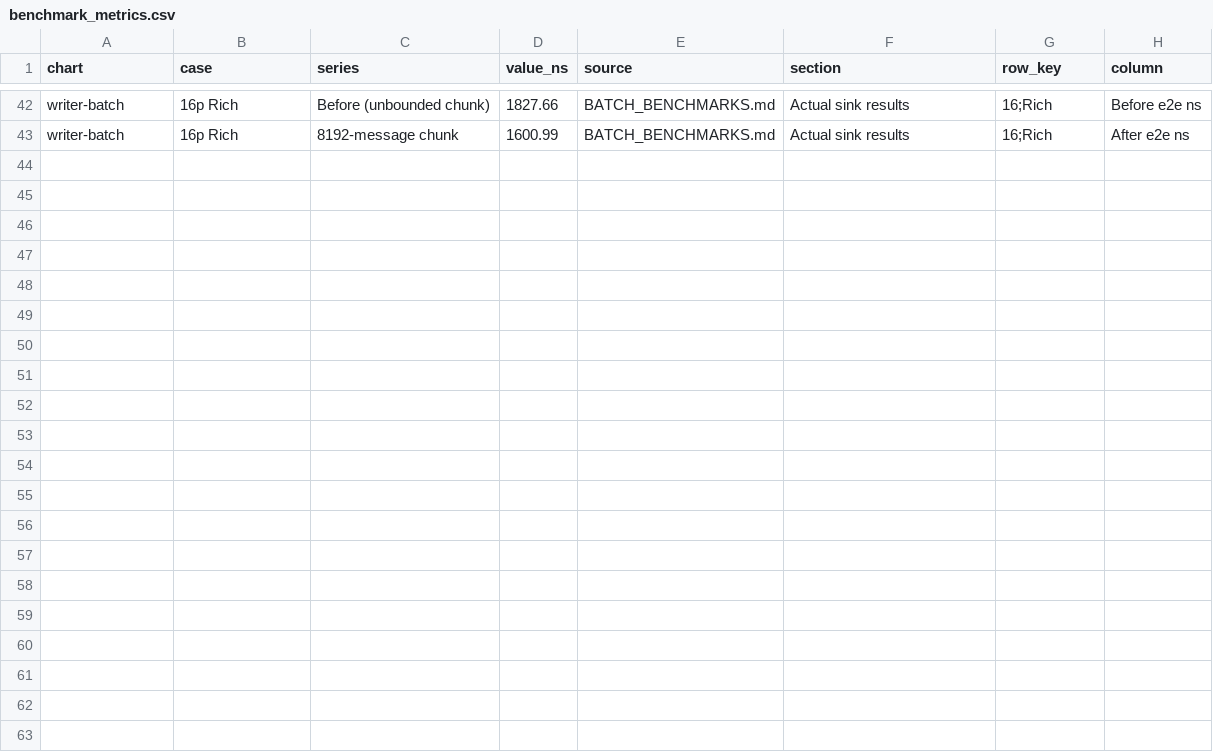
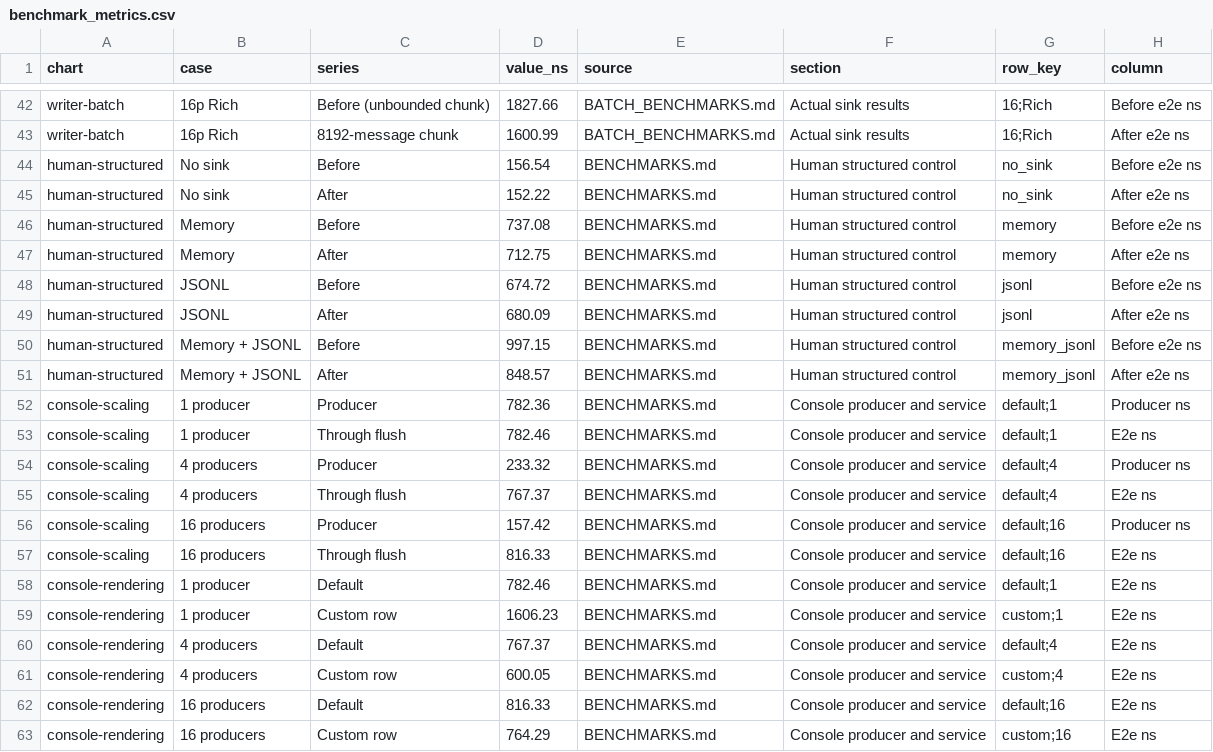
Before and after one commit to SunleoSun/SunObservations, a CSV file: scripts/benchmark_metrics.csv, drawn as a sheet; only a part is shown, gaps mark what is left out; the diff names each change by its address in the sheet, - before the commit and + after, or states it on an @@ line.

Commit message:
Add human rendering and async console sink

```diff
--- a/scripts/benchmark_metrics.csv
+++ b/scripts/benchmark_metrics.csv
+row 44: human-structured | No sink | Before | 156.54 | BENCHMARKS.md | Human structured control | no_sink | Before e2e ns
+row 45: human-structured | No sink | After | 152.22 | BENCHMARKS.md | Human structured control | no_sink | After e2e ns
+row 46: human-structured | Memory | Before | 737.08 | BENCHMARKS.md | Human structured control | memory | Before e2e ns
+row 47: human-structured | Memory | After | 712.75 | BENCHMARKS.md | Human structured control | memory | After e2e ns
+row 48: human-structured | JSONL | Before | 674.72 | BENCHMARKS.md | Human structured control | jsonl | Before e2e ns
+row 49: human-structured | JSONL | After | 680.09 | BENCHMARKS.md | Human structured control | jsonl | After e2e ns
+row 50: human-structured | Memory + JSONL | Before | 997.15 | BENCHMARKS.md | Human structured control | memory_jsonl | Before e2e ns
+row 51: human-structured | Memory + JSONL | After | 848.57 | BENCHMARKS.md | Human structured control | memory_jsonl | After e2e ns
+row 52: console-scaling | 1 producer | Producer | 782.36 | BENCHMARKS.md | Console producer and service | default;1 | Producer ns
+row 53: console-scaling | 1 producer | Through flush | 782.46 | BENCHMARKS.md | Console producer and service | default;1 | E2e ns
+row 54: console-scaling | 4 producers | Producer | 233.32 | BENCHMARKS.md | Console producer and service | default;4 | Producer ns
+row 55: console-scaling | 4 producers | Through flush | 767.37 | BENCHMARKS.md | Console producer and service | default;4 | E2e ns
+row 56: console-scaling | 16 producers | Producer | 157.42 | BENCHMARKS.md | Console producer and service | default;16 | Producer ns
+row 57: console-scaling | 16 producers | Through flush | 816.33 | BENCHMARKS.md | Console producer and service | default;16 | E2e ns
+row 58: console-rendering | 1 producer | Default | 782.46 | BENCHMARKS.md | Console producer and service | default;1 | E2e ns
+row 59: console-rendering | 1 producer | Custom row | 1606.23 | BENCHMARKS.md | Console producer and service | custom;1 | E2e ns
+row 60: console-rendering | 4 producers | Default | 767.37 | BENCHMARKS.md | Console producer and service | default;4 | E2e ns
+row 61: console-rendering | 4 producers | Custom row | 600.05 | BENCHMARKS.md | Console producer and service | custom;4 | E2e ns
+row 62: console-rendering | 16 producers | Default | 816.33 | BENCHMARKS.md | Console producer and service | default;16 | E2e ns
+row 63: console-rendering | 16 producers | Custom row | 764.29 | BENCHMARKS.md | Console producer and service | custom;16 | E2e ns
```
Also changed, not shown: 33 other files.
